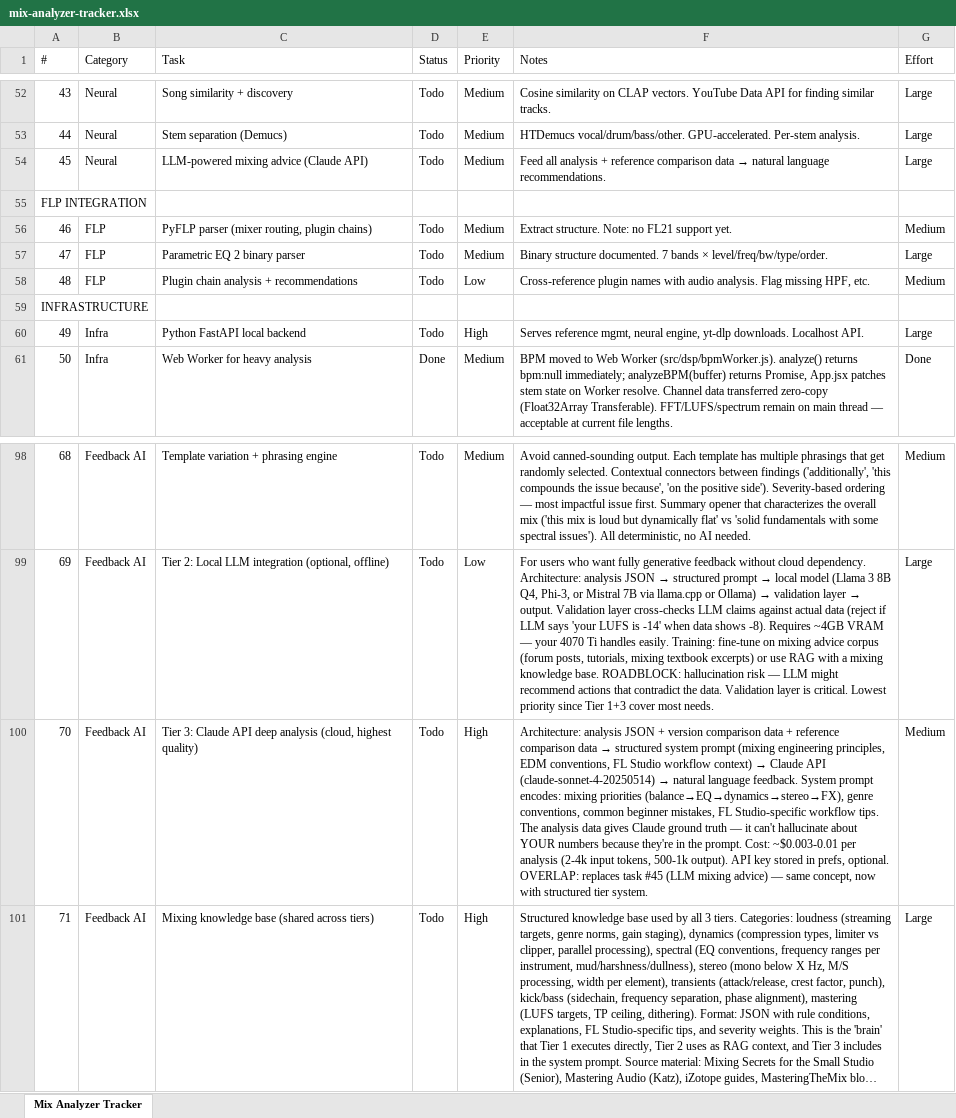
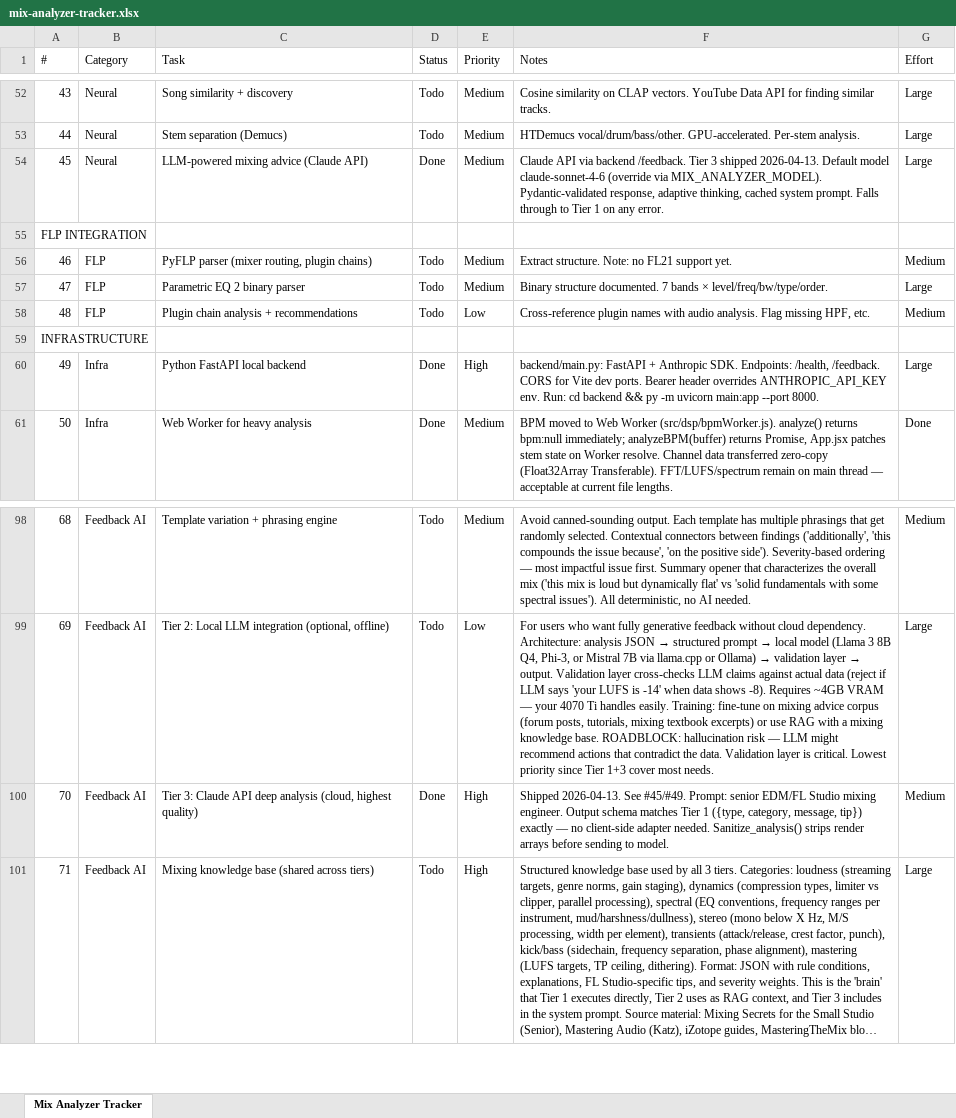
Before and after one commit to rossxo-m/MixAnalyzer, an Excel workbook: mix-analyzer/mix-analyzer-tracker.xlsx, sheet Mix Analyzer Tracker, drawn as a sheet; only a part is shown, gaps mark what is left out; long unchanged cells end in …; values as stored, in another font and other column widths than the file's, no borders; the diff names each change by its address in the sheet, - before the commit and + after, or states it on an @@ line.

Commit message:
chore(tracker): sync xlsx — mark P7.1, P7.4, #45 Done

```diff
--- a/mix-analyzer/mix-analyzer-tracker.xlsx (sheet Mix Analyzer Tracker)
+++ b/mix-analyzer/mix-analyzer-tracker.xlsx (sheet Mix Analyzer Tracker)
-D54 (Status): Todo
+D54 (Status): Done
@@ F54 (Notes): Feed all analysis + reference comparison data → natural language recommendations. → Claude API via backend /feedback. Tier 3 shipped 2026-04-13. Default model claude-sonnet-4-6 (override via MIX_ANALYZER_MODEL). Pydantic-validated response, adaptive thinking, cached system prompt. Falls through to Tier 1 on any error. @@
-D60 (Status): Todo
+D60 (Status): Done
-F60 (Notes): Serves reference mgmt, neural engine, yt-dlp downloads. Localhost API.
+F60 (Notes): backend/main.py: FastAPI + Anthropic SDK. Endpoints: /health, /feedback. CORS for Vite dev ports. Bearer header overrides ANTHROPIC_API_KEY env. Run: cd backend && py -m uvicorn main:app --port 8000.
-D100 (Status): Todo
+D100 (Status): Done
@@ F100 (Notes): Architecture: analysis JSON + version comparison data + reference comparison data → structured system prompt (mixing engineering principles, EDM conventions, FL Studio workflow context) → Claude API (claude-sonnet-4-20250514) → natural language feedback. System prompt encodes: mixing priorities (balance→EQ→dynamics→stereo→FX), genre conventions, common beginner mistakes, FL Studio-specific workflow tips. The analysis data gives Claude ground truth — it can't hallucinate about YOUR numbers because they're in the prompt. Cost: ~$0.003-0.01 per analysis (2-4k input tokens, 500-1k output). API key stored in prefs, optional. OVERLAP: replaces task #45 (LLM mixing advice) — same concept, now with structured tier system. → Shipped 2026-04-13. See #45/#49. Prompt: senior EDM/FL Studio mixing engineer. Output schema matches Tier 1 ({type, category, message, tip}) exactly — no client-side adapter needed. Sanitize_analysis() strips render arrays before sending to model. @@
```
